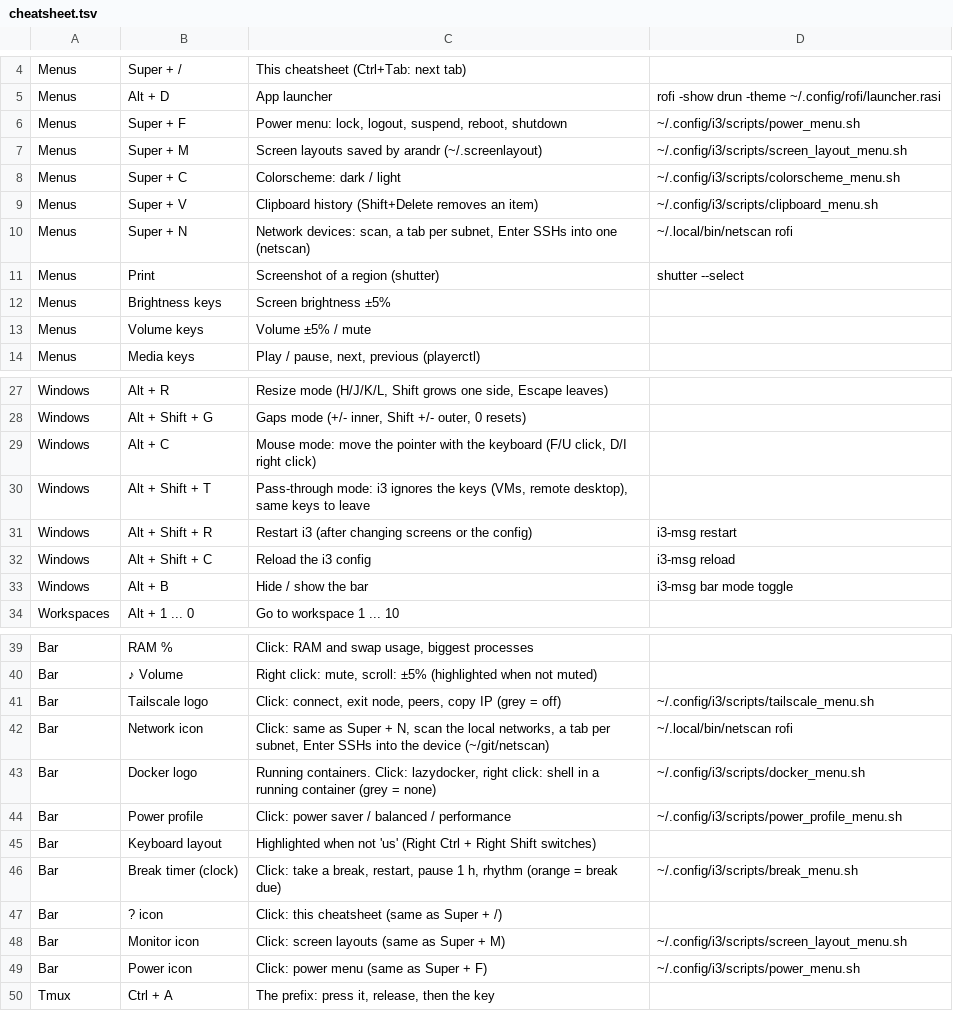
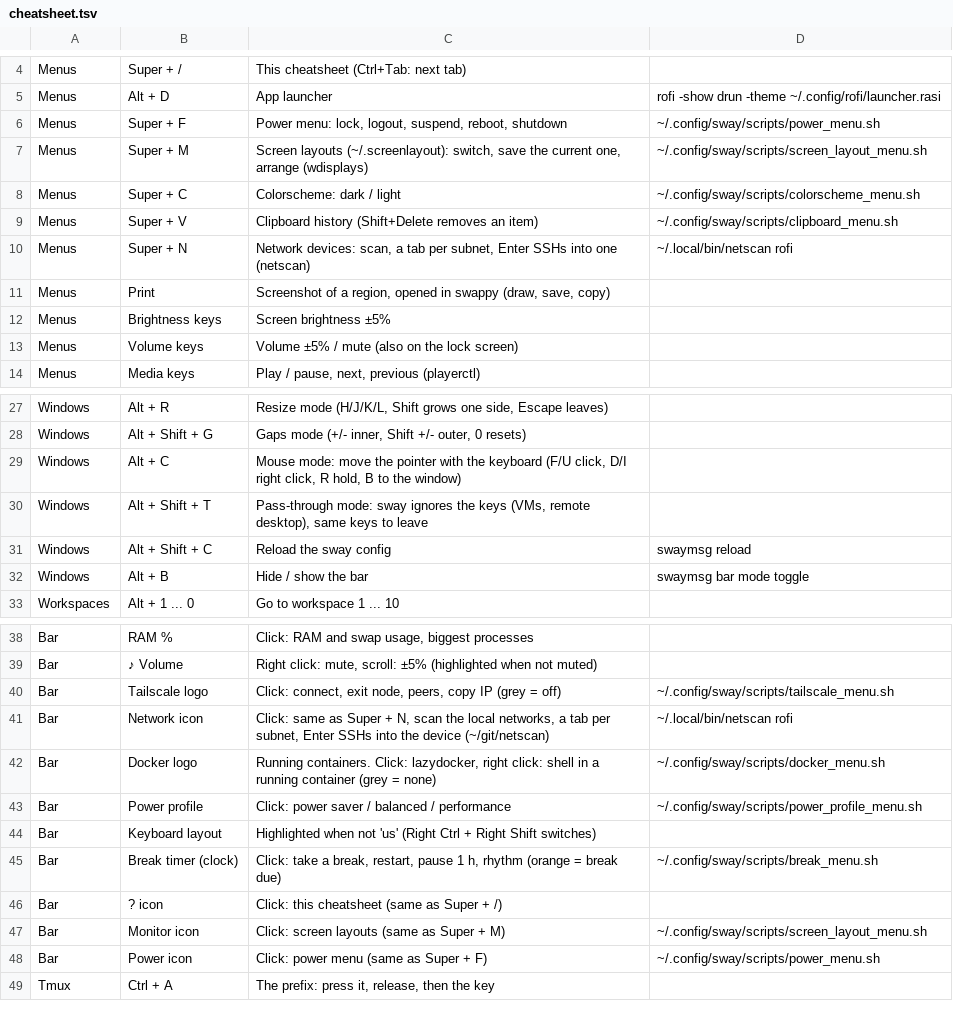
Before and after one commit to alexandre-bonnefond/ubuntu-setup, a TSV file: home/sway/.config/sway/cheatsheet.tsv (was home/i3/.config/i3/cheatsheet.tsv), drawn as a sheet; only a part is shown, gaps mark what is left out.

```diff
--- a/home/i3/.config/i3/cheatsheet.tsv
+++ b/home/sway/.config/sway/cheatsheet.tsv
@@ -5,10 +5,10 @@ Menus	Super + /	This cheatsheet (Ctrl+Tab: next tab)
 Menus	Alt + D	App launcher	rofi -show drun -theme ~/.config/rofi/launcher.rasi
-Menus	Super + F	Power menu: lock, logout, suspend, reboot, shutdown	~/.config/i3/scripts/power_menu.sh
-Menus	Super + M	Screen layouts saved by arandr (~/.screenlayout)	~/.config/i3/scripts/screen_layout_menu.sh
-Menus	Super + C	Colorscheme: dark / light	~/.config/i3/scripts/colorscheme_menu.sh
-Menus	Super + V	Clipboard history (Shift+Delete removes an item)	~/.config/i3/scripts/clipboard_menu.sh
+Menus	Super + F	Power menu: lock, logout, suspend, reboot, shutdown	~/.config/sway/scripts/power_menu.sh
+Menus	Super + M	Screen layouts (~/.screenlayout): switch, save the current one, arrange (wdisplays)	~/.config/sway/scripts/screen_layout_menu.sh
+Menus	Super + C	Colorscheme: dark / light	~/.config/sway/scripts/colorscheme_menu.sh
+Menus	Super + V	Clipboard history (Shift+Delete removes an item)	~/.config/sway/scripts/clipboard_menu.sh
 Menus	Super + N	Network devices: scan, a tab per subnet, Enter SSHs into one (netscan)	~/.local/bin/netscan rofi
-Menus	Print	Screenshot of a region (shutter)	shutter --select
+Menus	Print	Screenshot of a region, opened in swappy (draw, save, copy)
 Menus	Brightness keys	Screen brightness ±5%
-Menus	Volume keys	Volume ±5% / mute
+Menus	Volume keys	Volume ±5% / mute (also on the lock screen)
 Menus	Media keys	Play / pause, next, previous (playerctl)
@@ -28,7 +28,6 @@ Windows	Alt + R	Resize mode (H/J/K/L, Shift grows one side, Escape leaves)
 Windows	Alt + Shift + G	Gaps mode (+/- inner, Shift +/- outer, 0 resets)
-Windows	Alt + C	Mouse mode: move the pointer with the keyboard (F/U click, D/I right click)
-Windows	Alt + Shift + T	Pass-through mode: i3 ignores the keys (VMs, remote desktop), same keys to leave
-Windows	Alt + Shift + R	Restart i3 (after changing screens or the config)	i3-msg restart
-Windows	Alt + Shift + C	Reload the i3 config	i3-msg reload
-Windows	Alt + B	Hide / show the bar	i3-msg bar mode toggle
+Windows	Alt + C	Mouse mode: move the pointer with the keyboard (F/U click, D/I right click, R hold, B to the window)
+Windows	Alt + Shift + T	Pass-through mode: sway ignores the keys (VMs, remote desktop), same keys to leave
+Windows	Alt + Shift + C	Reload the sway config	swaymsg reload
+Windows	Alt + B	Hide / show the bar	swaymsg bar mode toggle
 Workspaces	Alt + 1 ... 0	Go to workspace 1 ... 10
@@ -40,11 +39,11 @@ Bar	RAM %	Click: RAM and swap usage, biggest processes
 Bar	♪ Volume	Right click: mute, scroll: ±5% (highlighted when not muted)
-Bar	Tailscale logo	Click: connect, exit node, peers, copy IP (grey = off)	~/.config/i3/scripts/tailscale_menu.sh
+Bar	Tailscale logo	Click: connect, exit node, peers, copy IP (grey = off)	~/.config/sway/scripts/tailscale_menu.sh
 Bar	Network icon	Click: same as Super + N, scan the local networks, a tab per subnet, Enter SSHs into the device (~/git/netscan)	~/.local/bin/netscan rofi
-Bar	Docker logo	Running containers. Click: lazydocker, right click: shell in a running container (grey = none)	~/.config/i3/scripts/docker_menu.sh
-Bar	Power profile	Click: power saver / balanced / performance	~/.config/i3/scripts/power_profile_menu.sh
+Bar	Docker logo	Running containers. Click: lazydocker, right click: shell in a running container (grey = none)	~/.config/sway/scripts/docker_menu.sh
+Bar	Power profile	Click: power saver / balanced / performance	~/.config/sway/scripts/power_profile_menu.sh
 Bar	Keyboard layout	Highlighted when not 'us' (Right Ctrl + Right Shift switches)
-Bar	Break timer (clock)	Click: take a break, restart, pause 1 h, rhythm (orange = break due)	~/.config/i3/scripts/break_menu.sh
+Bar	Break timer (clock)	Click: take a break, restart, pause 1 h, rhythm (orange = break due)	~/.config/sway/scripts/break_menu.sh
 Bar	? icon	Click: this cheatsheet (same as Super + /)
-Bar	Monitor icon	Click: screen layouts (same as Super + M)	~/.config/i3/scripts/screen_layout_menu.sh
-Bar	Power icon	Click: power menu (same as Super + F)	~/.config/i3/scripts/power_menu.sh
+Bar	Monitor icon	Click: screen layouts (same as Super + M)	~/.config/sway/scripts/screen_layout_menu.sh
+Bar	Power icon	Click: power menu (same as Super + F)	~/.config/sway/scripts/power_menu.sh
 Tmux	Ctrl + A	The prefix: press it, release, then the key
```
Also changed, not shown: 45 other files.
